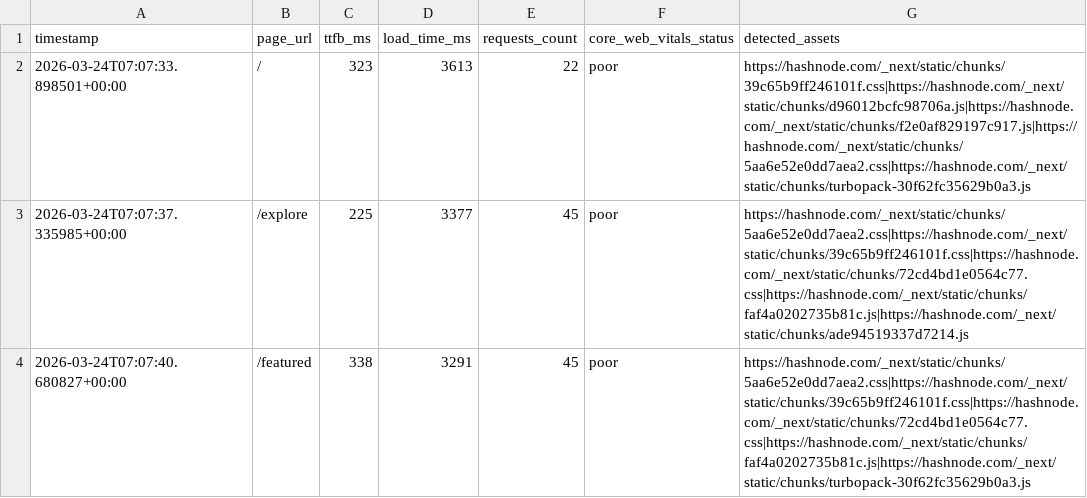
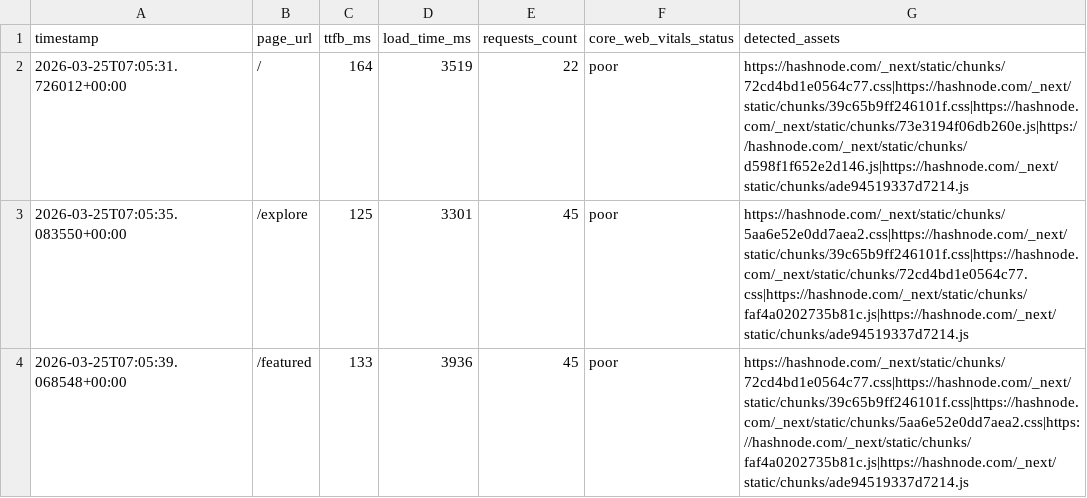
Before and after one commit to Niswan028/ai_ops_workflow_governor, a CSV file: data/performance_logs.csv, drawn as a sheet.

```diff
--- a/data/performance_logs.csv
+++ b/data/performance_logs.csv
@@ -1,4 +1,4 @@
 timestamp,page_url,ttfb_ms,load_time_ms,requests_count,core_web_vitals_status,detected_assets
-2026-03-24T07:07:33.898501+00:00,/,323,3613,22,poor,https://hashnode.com/_next/static/chunks/39c65b9ff246101f.css|https://hashnode.com/_next/static/chunks/d96012bcfc98706a.js|https://hashnode.com/_next/static/chunks/f2e0af829197c917.js|https://hashnode.com/_next/static/chunks/5aa6e52e0dd7aea2.css|https://hashnode.com/_next/static/chunks/turbopack-30f62fc35629b0a3.js
-2026-03-24T07:07:37.335985+00:00,/explore,225,3377,45,poor,https://hashnode.com/_next/static/chunks/5aa6e52e0dd7aea2.css|https://hashnode.com/_next/static/chunks/39c65b9ff246101f.css|https://hashnode.com/_next/static/chunks/72cd4bd1e0564c77.css|https://hashnode.com/_next/static/chunks/faf4a0202735b81c.js|https://hashnode.com/_next/static/chunks/ade94519337d7214.js
-2026-03-24T07:07:40.680827+00:00,/featured,338,3291,45,poor,https://hashnode.com/_next/static/chunks/5aa6e52e0dd7aea2.css|https://hashnode.com/_next/static/chunks/39c65b9ff246101f.css|https://hashnode.com/_next/static/chunks/72cd4bd1e0564c77.css|https://hashnode.com/_next/static/chunks/faf4a0202735b81c.js|https://hashnode.com/_next/static/chunks/turbopack-30f62fc35629b0a3.js
+2026-03-25T07:05:31.726012+00:00,/,164,3519,22,poor,https://hashnode.com/_next/static/chunks/72cd4bd1e0564c77.css|https://hashnode.com/_next/static/chunks/39c65b9ff246101f.css|https://hashnode.com/_next/static/chunks/73e3194f06db260e.js|https://hashnode.com/_next/static/chunks/d598f1f652e2d146.js|https://hashnode.com/_next/static/chunks/ade94519337d7214.js
+2026-03-25T07:05:35.083550+00:00,/explore,125,3301,45,poor,https://hashnode.com/_next/static/chunks/5aa6e52e0dd7aea2.css|https://hashnode.com/_next/static/chunks/39c65b9ff246101f.css|https://hashnode.com/_next/static/chunks/72cd4bd1e0564c77.css|https://hashnode.com/_next/static/chunks/faf4a0202735b81c.js|https://hashnode.com/_next/static/chunks/ade94519337d7214.js
+2026-03-25T07:05:39.068548+00:00,/featured,133,3936,45,poor,https://hashnode.com/_next/static/chunks/72cd4bd1e0564c77.css|https://hashnode.com/_next/static/chunks/39c65b9ff246101f.css|https://hashnode.com/_next/static/chunks/5aa6e52e0dd7aea2.css|https://hashnode.com/_next/static/chunks/faf4a0202735b81c.js|https://hashnode.com/_next/static/chunks/ade94519337d7214.js
```
Also changed, not shown: data/performance_logs_history.csv, 3 other files.
